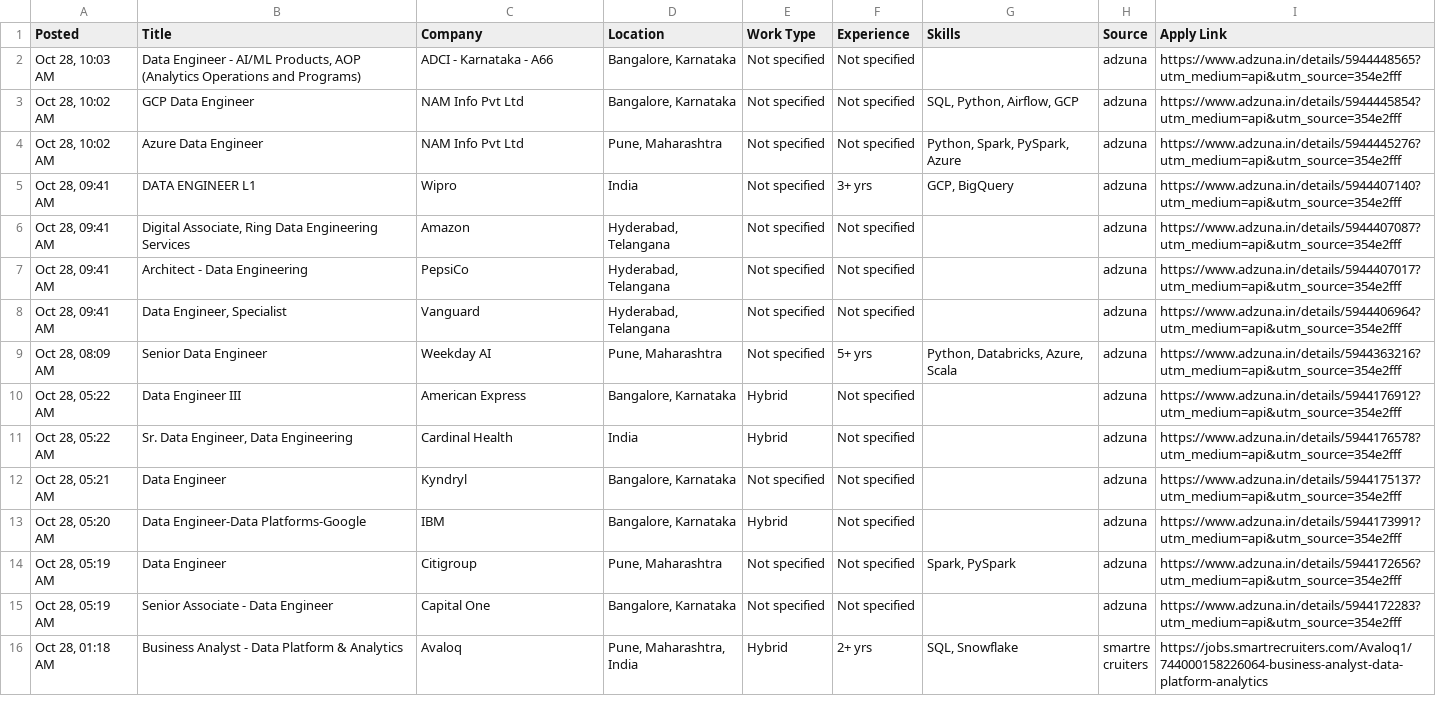
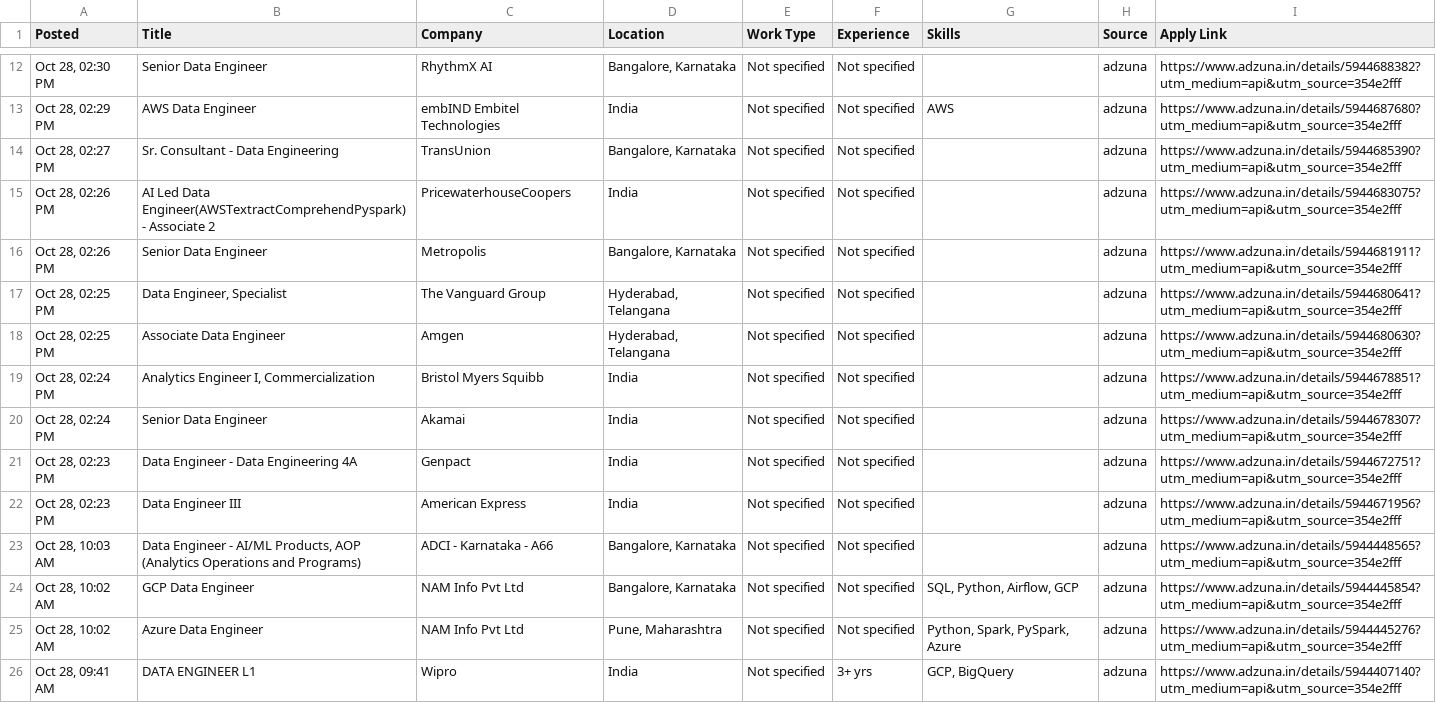
Before and after one commit to VenkyReddy09/job-hunter, a CSV file: jobs/2026-10-28/India.csv, drawn as a sheet; only a part is shown, gaps mark what is left out; the shorter side is filled out with more unchanged rows; the diff covers the shown part only; the diff names each change by its address in the sheet, - before the commit and + after, or states it on an @@ line.

```diff
--- a/jobs/2026-10-28/India.csv
+++ b/jobs/2026-10-28/India.csv
+row 12: Oct 28, 02:30 PM | Senior Data Engineer | RhythmX AI | Bangalore, Karnataka | Not specified | Not specified |  | adzuna | https://www.adzuna.in/details/5944688382?utm_medium=api&utm_source=354e2fff
+row 13: Oct 28, 02:29 PM | AWS Data Engineer | embIND Embitel Technologies | India | Not specified | Not specified | AWS | adzuna | https://www.adzuna.in/details/5944687680?utm_medium=api&utm_source=354e2fff
+row 14: Oct 28, 02:27 PM | Sr. Consultant - Data Engineering | TransUnion | Bangalore, Karnataka | Not specified | Not specified |  | adzuna | https://www.adzuna.in/details/5944685390?utm_medium=api&utm_source=354e2fff
+row 15: Oct 28, 02:26 PM | AI Led Data Engineer(AWSTextractComprehendPyspark) - Associate 2 | PricewaterhouseCoopers | India | Not specified | Not specified |  | adzuna | https://www.adzuna.in/details/5944683075?utm_medium=api&utm_source=354e2fff
+row 16: Oct 28, 02:26 PM | Senior Data Engineer | Metropolis | Bangalore, Karnataka | Not specified | Not specified |  | adzuna | https://www.adzuna.in/details/5944681911?utm_medium=api&utm_source=354e2fff
+row 17: Oct 28, 02:25 PM | Data Engineer, Specialist | The Vanguard Group | Hyderabad, Telangana | Not specified | Not specified |  | adzuna | https://www.adzuna.in/details/5944680641?utm_medium=api&utm_source=354e2fff
+row 18: Oct 28, 02:25 PM | Associate Data Engineer | Amgen | Hyderabad, Telangana | Not specified | Not specified |  | adzuna | https://www.adzuna.in/details/5944680630?utm_medium=api&utm_source=354e2fff
+row 19: Oct 28, 02:24 PM | Analytics Engineer I, Commercialization | Bristol Myers Squibb | India | Not specified | Not specified |  | adzuna | https://www.adzuna.in/details/5944678851?utm_medium=api&utm_source=354e2fff
+row 20: Oct 28, 02:24 PM | Senior Data Engineer | Akamai | India | Not specified | Not specified |  | adzuna | https://www.adzuna.in/details/5944678307?utm_medium=api&utm_source=354e2fff
+row 21: Oct 28, 02:23 PM | Data Engineer - Data Engineering 4A | Genpact | India | Not specified | Not specified |  | adzuna | https://www.adzuna.in/details/5944672751?utm_medium=api&utm_source=354e2fff
+row 22: Oct 28, 02:23 PM | Data Engineer III | American Express | India | Not specified | Not specified |  | adzuna | https://www.adzuna.in/details/5944671956?utm_medium=api&utm_source=354e2fff
```
Also changed, not shown: 11 added rows elsewhere in this file, 4 other files.
